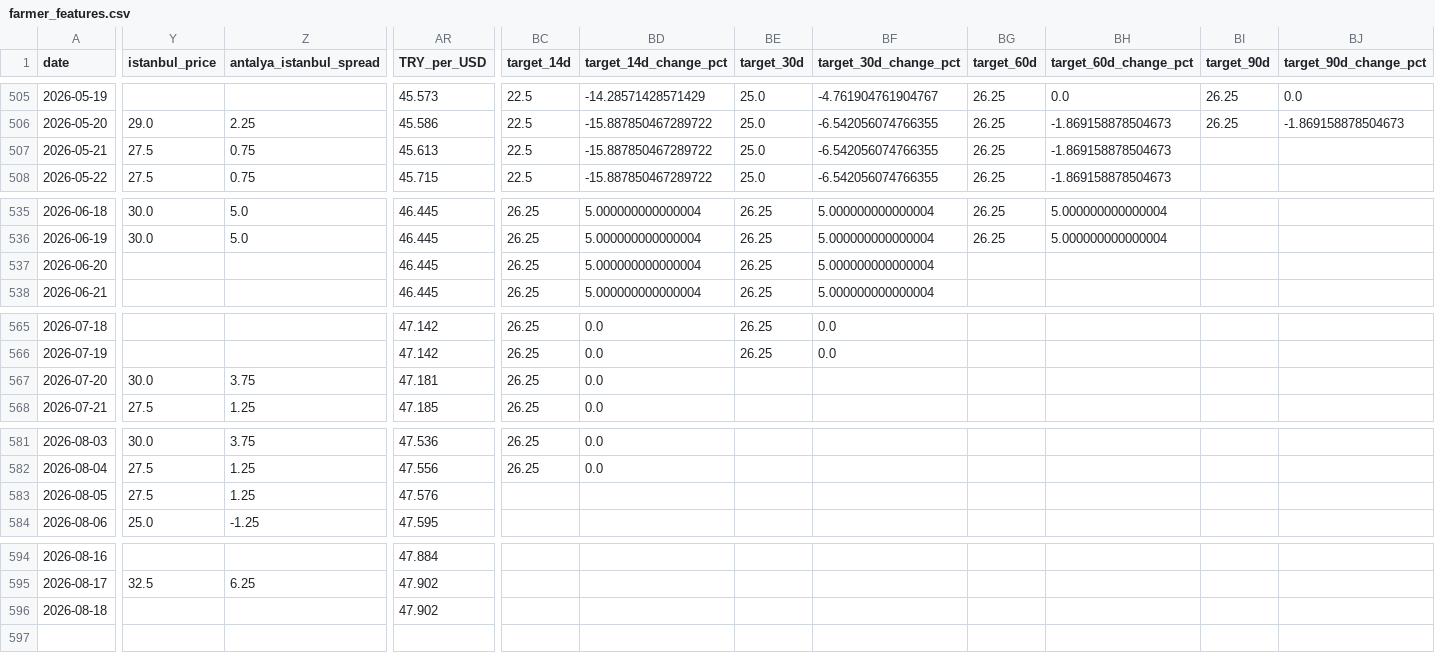
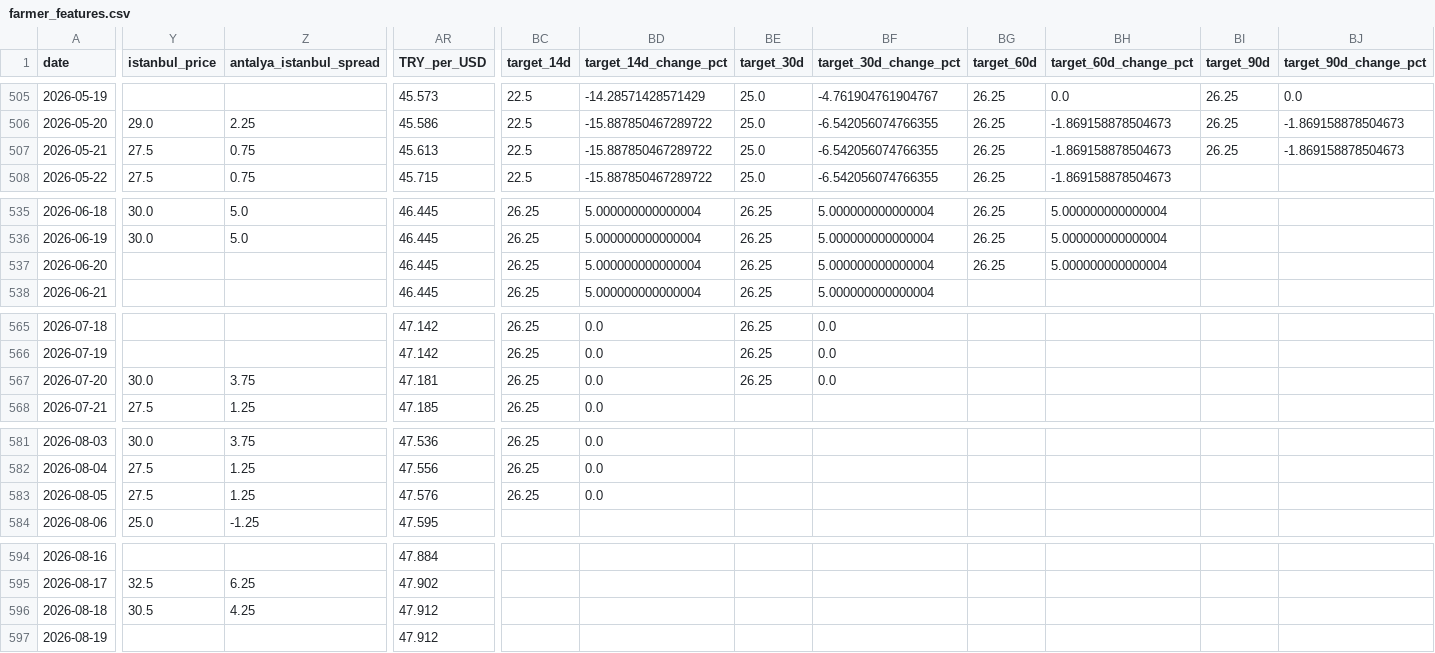
Before and after one commit to susarlar/orangepricecalculatorquantic, a CSV file: data/processed/farmer_features.csv, drawn as a sheet; only a part is shown, gaps mark what is left out; rows hold the shown columns only; the diff covers the shown part only; the diff names each change by its address in the sheet, - before the commit and + after, or states it on an @@ line.

```diff
--- a/data/processed/farmer_features.csv
+++ b/data/processed/farmer_features.csv
-BI507 (target_90d): (empty)
+BI507 (target_90d): 26.25
-BJ507 (target_90d_change_pct): (empty)
+BJ507 (target_90d_change_pct): -1.869158878504673
-BG537 (target_60d): (empty)
+BG537 (target_60d): 26.25
-BH537 (target_60d_change_pct): (empty)
+BH537 (target_60d_change_pct): 5.000000000000004
-BE567 (target_30d): (empty)
+BE567 (target_30d): 26.25
-BF567 (target_30d_change_pct): (empty)
+BF567 (target_30d_change_pct): 0.0
-BC583 (target_14d): (empty)
+BC583 (target_14d): 26.25
-BD583 (target_14d_change_pct): (empty)
+BD583 (target_14d_change_pct): 0.0
-Y596 (istanbul_price): (empty)
+Y596 (istanbul_price): 30.5
-Z596 (antalya_istanbul_spread): (empty)
+Z596 (antalya_istanbul_spread): 4.25
-AR596 (TRY_per_USD): 47.902
+AR596 (TRY_per_USD): 47.912
+row 597: 2026-08-19 |  |  | 47.912
```
Also changed, not shown: 3 edited cells elsewhere in this file, data/processed/refresh_log.csv, data/raw/demand_features.csv, 14 other files.
